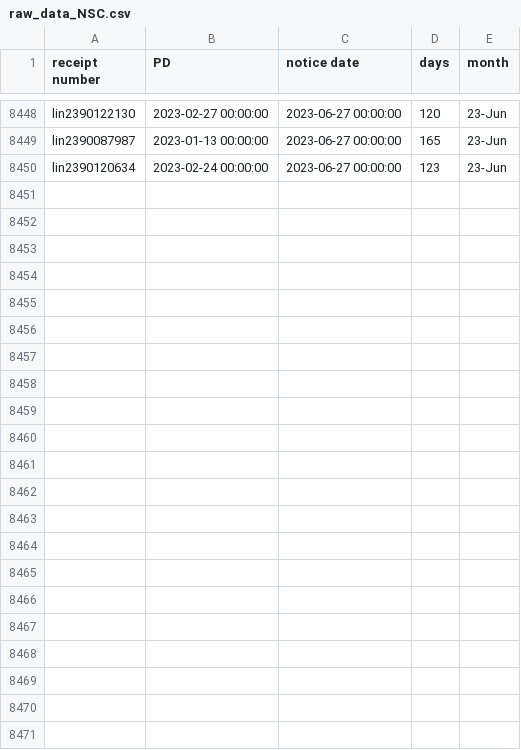
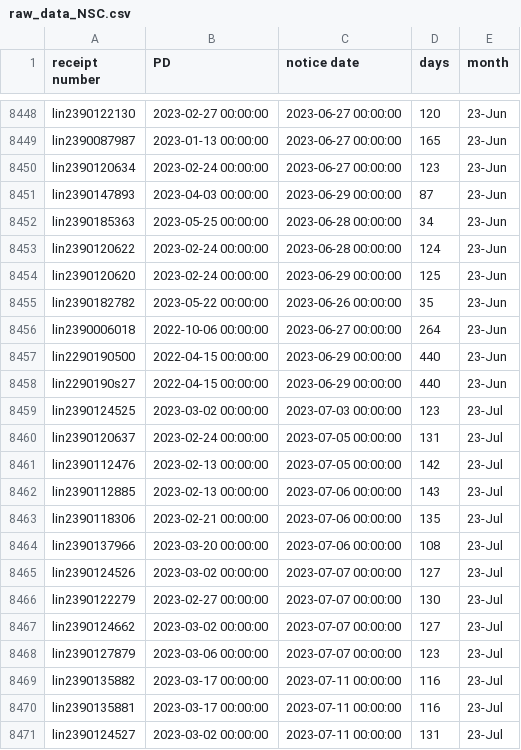
Before and after one commit to happy-fish-01/National_interest_waiver_waittime, a CSV file: raw_data_NSC.csv, drawn as a sheet; only a part is shown, gaps mark what is left out; the diff names each change by its address in the sheet, - before the commit and + after, or states it on an @@ line.

```diff
--- a/raw_data_NSC.csv
+++ b/raw_data_NSC.csv
+row 8451: lin2390147893 | 2023-04-03 00:00:00 | 2023-06-29 00:00:00 | 87 | 23-Jun
+row 8452: lin2390185363 | 2023-05-25 00:00:00 | 2023-06-28 00:00:00 | 34 | 23-Jun
+row 8453: lin2390120622 | 2023-02-24 00:00:00 | 2023-06-28 00:00:00 | 124 | 23-Jun
+row 8454: lin2390120620 | 2023-02-24 00:00:00 | 2023-06-29 00:00:00 | 125 | 23-Jun
+row 8455: lin2390182782 | 2023-05-22 00:00:00 | 2023-06-26 00:00:00 | 35 | 23-Jun
+row 8456: lin2390006018 | 2022-10-06 00:00:00 | 2023-06-27 00:00:00 | 264 | 23-Jun
+row 8457: lin2290190500 | 2022-04-15 00:00:00 | 2023-06-29 00:00:00 | 440 | 23-Jun
+row 8458: lin2290190s27 | 2022-04-15 00:00:00 | 2023-06-29 00:00:00 | 440 | 23-Jun
+row 8459: lin2390124525 | 2023-03-02 00:00:00 | 2023-07-03 00:00:00 | 123 | 23-Jul
+row 8460: lin2390120637 | 2023-02-24 00:00:00 | 2023-07-05 00:00:00 | 131 | 23-Jul
+row 8461: lin2390112476 | 2023-02-13 00:00:00 | 2023-07-05 00:00:00 | 142 | 23-Jul
+row 8462: lin2390112885 | 2023-02-13 00:00:00 | 2023-07-06 00:00:00 | 143 | 23-Jul
+row 8463: lin2390118306 | 2023-02-21 00:00:00 | 2023-07-06 00:00:00 | 135 | 23-Jul
+row 8464: lin2390137966 | 2023-03-20 00:00:00 | 2023-07-06 00:00:00 | 108 | 23-Jul
+row 8465: lin2390124526 | 2023-03-02 00:00:00 | 2023-07-07 00:00:00 | 127 | 23-Jul
+row 8466: lin2390122279 | 2023-02-27 00:00:00 | 2023-07-07 00:00:00 | 130 | 23-Jul
+row 8467: lin2390124662 | 2023-03-02 00:00:00 | 2023-07-07 00:00:00 | 127 | 23-Jul
+row 8468: lin2390127879 | 2023-03-06 00:00:00 | 2023-07-07 00:00:00 | 123 | 23-Jul
+row 8469: lin2390135882 | 2023-03-17 00:00:00 | 2023-07-11 00:00:00 | 116 | 23-Jul
+row 8470: lin2390135881 | 2023-03-17 00:00:00 | 2023-07-11 00:00:00 | 116 | 23-Jul
+row 8471: lin2390124527 | 2023-03-02 00:00:00 | 2023-07-11 00:00:00 | 131 | 23-Jul
```
Also changed, not shown: 4 other files.
